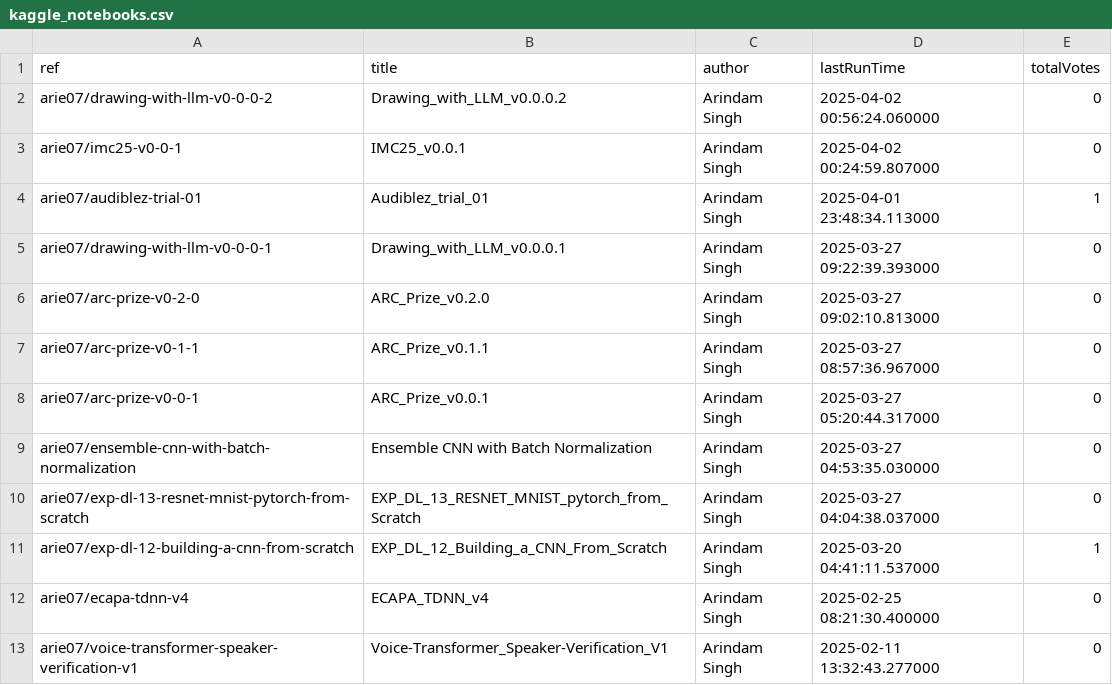
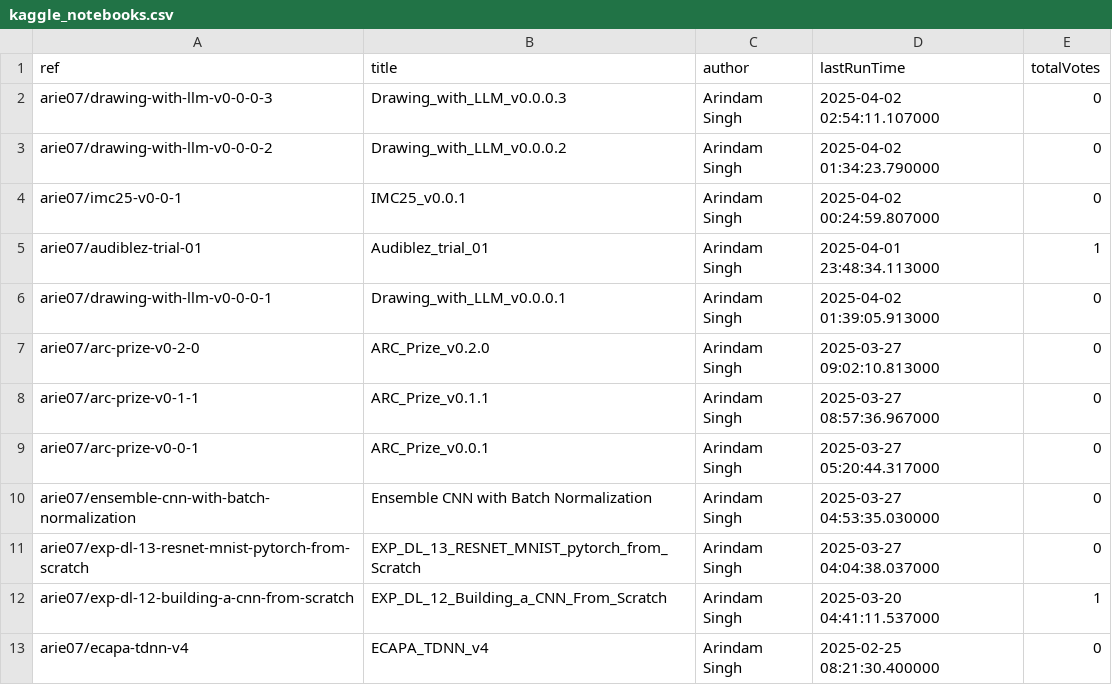
Before and after one commit to SinghArindam/Kaggle, a CSV file: notebooks/kaggle_notebooks.csv, drawn as a sheet; only a part is shown; the shorter side is filled out with more unchanged rows.

```diff
--- a/notebooks/kaggle_notebooks.csv
+++ b/notebooks/kaggle_notebooks.csv
@@ -1,6 +1,7 @@
 ref,title,author,lastRunTime,totalVotes
-arie07/drawing-with-llm-v0-0-0-2,Drawing_with_LLM_v0.0.0.2,Arindam Singh,2025-04-02 00:56:24.060000,0
+arie07/drawing-with-llm-v0-0-0-3,Drawing_with_LLM_v0.0.0.3,Arindam Singh,2025-04-02 02:54:11.107000,0
+arie07/drawing-with-llm-v0-0-0-2,Drawing_with_LLM_v0.0.0.2,Arindam Singh,2025-04-02 01:34:23.790000,0
 arie07/imc25-v0-0-1,IMC25_v0.0.1,Arindam Singh,2025-04-02 00:24:59.807000,0
 arie07/audiblez-trial-01,Audiblez_trial_01,Arindam Singh,2025-04-01 23:48:34.113000,1
-arie07/drawing-with-llm-v0-0-0-1,Drawing_with_LLM_v0.0.0.1,Arindam Singh,2025-03-27 09:22:39.393000,0
+arie07/drawing-with-llm-v0-0-0-1,Drawing_with_LLM_v0.0.0.1,Arindam Singh,2025-04-02 01:39:05.913000,0
 arie07/arc-prize-v0-2-0,ARC_Prize_v0.2.0,Arindam Singh,2025-03-27 09:02:10.813000,0
```
Also changed, not shown: 7 other files.
